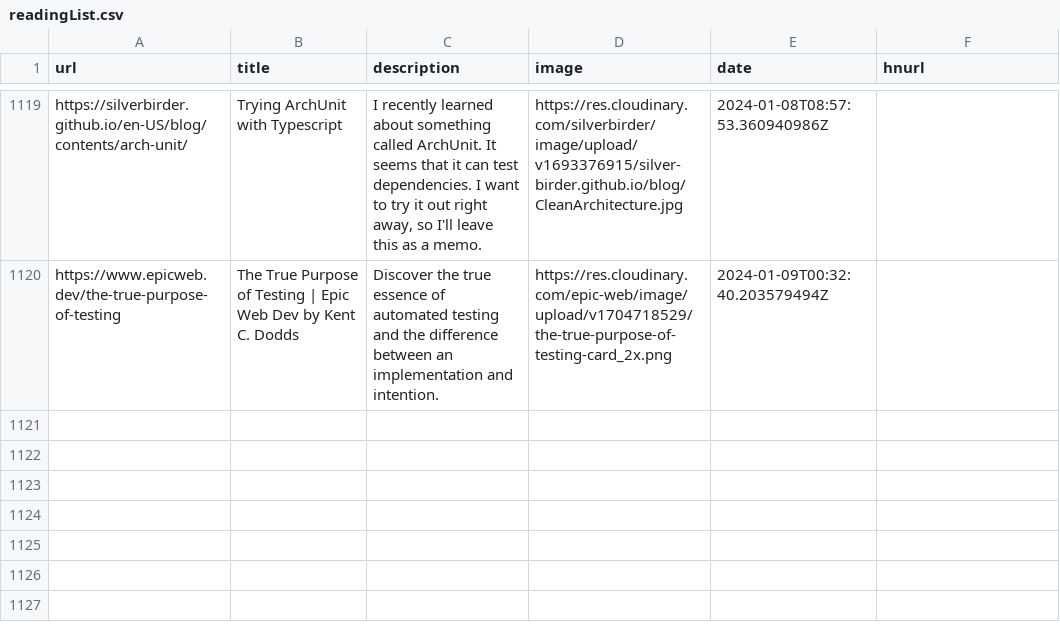
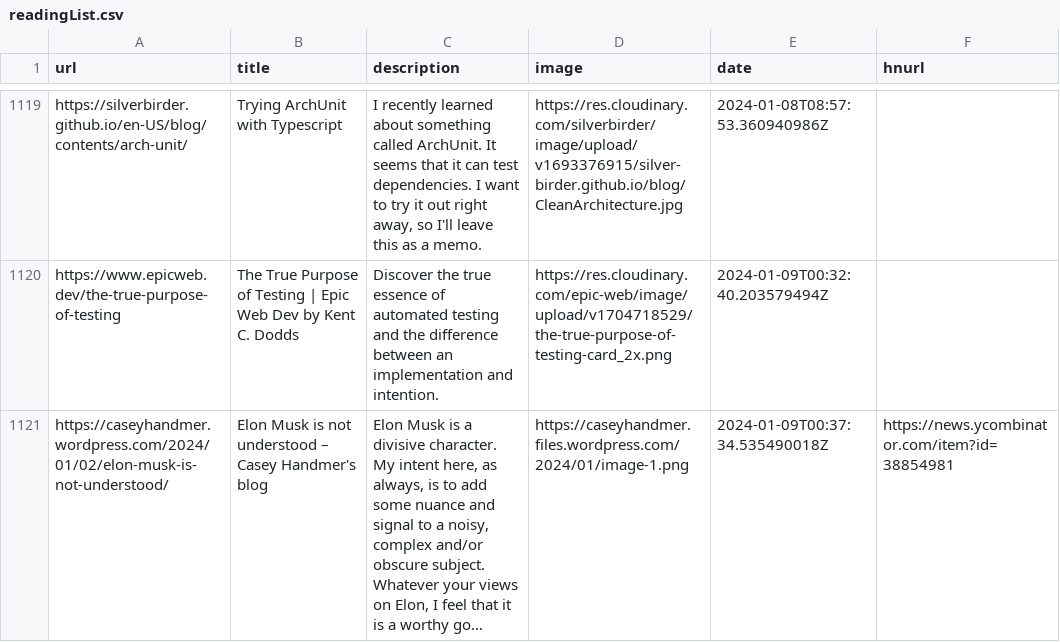
Before and after one commit to Ivan-du-toit/readingList, a CSV file: readingList.csv, drawn as a sheet; only a part is shown, gaps mark what is left out.

Commit message:
Automated reading list update on Tue Jan  9 00:37:34 UTC 2024

```diff
--- a/readingList.csv
+++ b/readingList.csv
@@ -1120 +1120,2 @@ https://silverbirder.github.io/en-US/blog/contents/arch-unit/,Trying ArchUnit wi
 https://www.epicweb.dev/the-true-purpose-of-testing,The True Purpose of Testing | Epic Web Dev by Kent C. Dodds,Discover the true essence of automated testing and the difference between an implementation and intention.,https://res.cloudinary.com/epic-web/image/upload/v1704718529/the-true-purpose-of-testing-card_2x.png,2024-01-09T00:32:40.203579494Z,
+https://caseyhandmer.wordpress.com/2024/01/02/elon-musk-is-not-understood/,Elon Musk is not understood – Casey Handmer's blog,"Elon Musk is a divisive character. My intent here, as always, is to add some nuance and signal to a noisy, complex and/or obscure subject. Whatever your views on Elon, I feel that it is a worthy go…",https://caseyhandmer.files.wordpress.com/2024/01/image-1.png,2024-01-09T00:37:34.535490018Z,https://news.ycombinator.com/item?id=38854981
```
